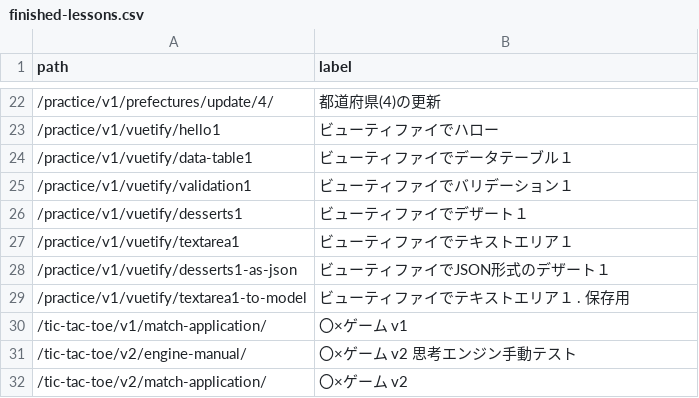
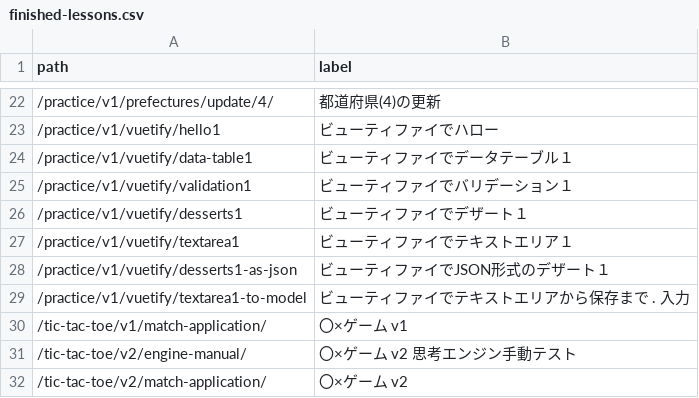
Before and after one commit to muzudho/django-practice2, a CSV file: src1/apps1/portal_v1/data/finished-lessons.csv, drawn as a sheet; only a part is shown, gaps mark what is left out.

```diff
--- a/src1/apps1/portal_v1/data/finished-lessons.csv
+++ b/src1/apps1/portal_v1/data/finished-lessons.csv
@@ -28,3 +28,3 @@ path,label
 /practice/v1/vuetify/desserts1-as-json,ビューティファイでJSON形式のデザート１
-/practice/v1/vuetify/textarea1-to-model,ビューティファイでテキストエリア１ . 保存用
+/practice/v1/vuetify/textarea1-to-model,ビューティファイでテキストエリアから保存まで . 入力
 /tic-tac-toe/v1/match-application/,〇×ゲーム v1
```
Also changed, not shown: 8 other files.
